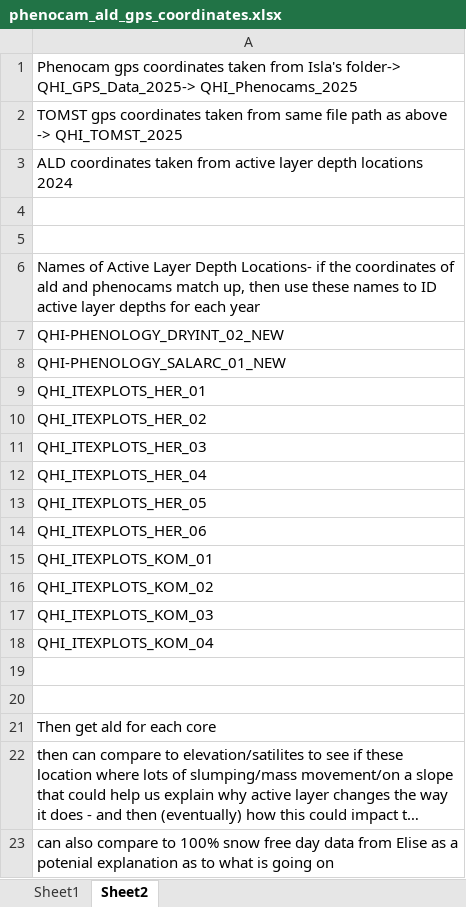
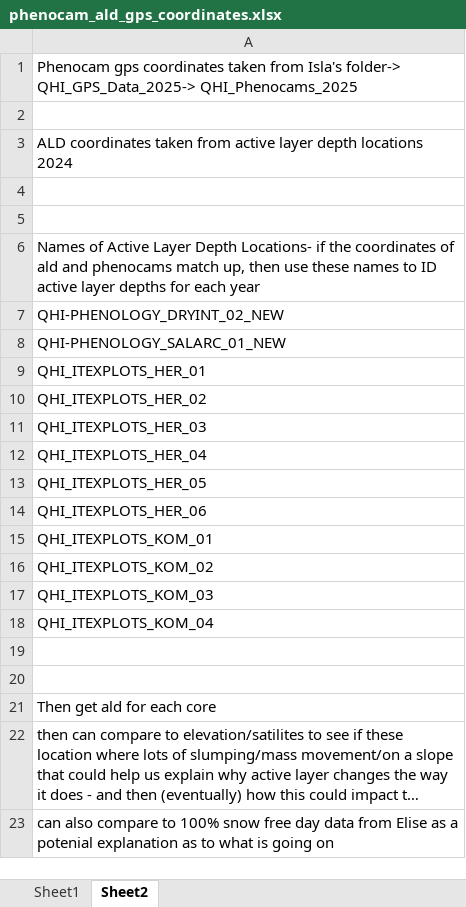
Before and after one commit to EllieBestington/EllieBestington_dissertation, an Excel workbook: datasets/location_data/phenocam_ald_gps_coordinates.xlsx, sheet Sheet2, drawn as a sheet; long unchanged cells end in …; values as stored, in another font and other column widths than the file's, no borders; the diff names each change by its address in the sheet, - before the commit and + after, or states it on an @@ line.

```diff
--- a/datasets/location_data/phenocam_ald_gps_coordinates.xlsx (sheet Sheet2)
+++ b/datasets/location_data/phenocam_ald_gps_coordinates.xlsx (sheet Sheet2)
-A2: TOMST gps coordinates taken from same file path as above -> QHI_TOMST_2025
+A2: (empty)
```
Also changed, not shown: sheet Sheet1.
